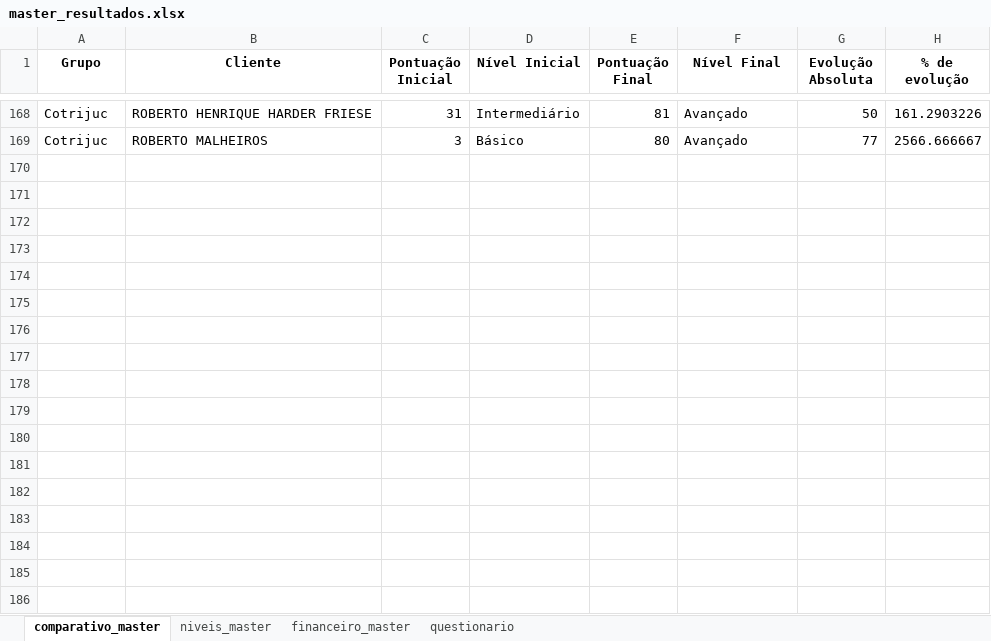
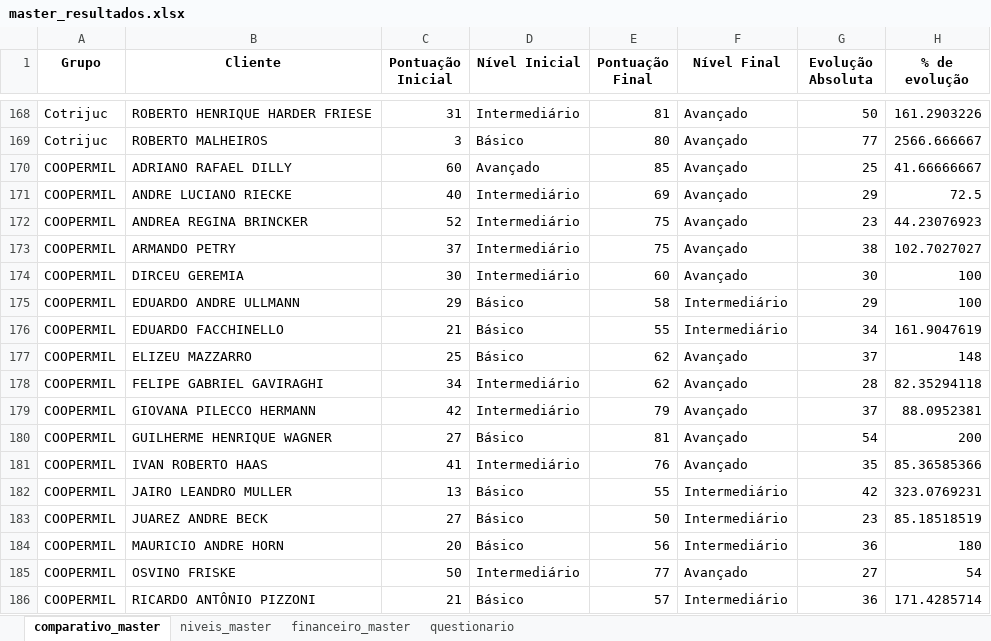
Before and after one commit to ricardosaran/EP-PROPRIEDADE-DIGITAL, an Excel workbook: master_resultados.xlsx, sheet comparativo_master, drawn as a sheet; only a part is shown, gaps mark what is left out; values as stored, in another font and other column widths than the file's, no borders; the diff names each change by its address in the sheet, - before the commit and + after, or states it on an @@ line.

Commit message:
Add files via upload

```diff
--- a/master_resultados.xlsx (sheet comparativo_master)
+++ b/master_resultados.xlsx (sheet comparativo_master)
+row 170: COOPERMIL | ADRIANO RAFAEL DILLY | 60 | Avançado | 85 | Avançado | 25 | 41.66666667
+row 171: COOPERMIL | ANDRE LUCIANO RIECKE | 40 | Intermediário | 69 | Avançado | 29 | 72.5
+row 172: COOPERMIL | ANDREA REGINA BRINCKER | 52 | Intermediário | 75 | Avançado | 23 | 44.23076923
+row 173: COOPERMIL | ARMANDO PETRY | 37 | Intermediário | 75 | Avançado | 38 | 102.7027027
+row 174: COOPERMIL | DIRCEU GEREMIA | 30 | Intermediário | 60 | Avançado | 30 | 100
+row 175: COOPERMIL | EDUARDO ANDRE ULLMANN | 29 | Básico | 58 | Intermediário | 29 | 100
+row 176: COOPERMIL | EDUARDO FACCHINELLO | 21 | Básico | 55 | Intermediário | 34 | 161.9047619
+row 177: COOPERMIL | ELIZEU MAZZARRO | 25 | Básico | 62 | Avançado | 37 | 148
+row 178: COOPERMIL | FELIPE GABRIEL GAVIRAGHI | 34 | Intermediário | 62 | Avançado | 28 | 82.35294118
+row 179: COOPERMIL | GIOVANA PILECCO HERMANN | 42 | Intermediário | 79 | Avançado | 37 | 88.0952381
+row 180: COOPERMIL | GUILHERME HENRIQUE WAGNER | 27 | Básico | 81 | Avançado | 54 | 200
+row 181: COOPERMIL | IVAN ROBERTO HAAS | 41 | Intermediário | 76 | Avançado | 35 | 85.36585366
+row 182: COOPERMIL | JAIRO LEANDRO MULLER | 13 | Básico | 55 | Intermediário | 42 | 323.0769231
+row 183: COOPERMIL | JUAREZ ANDRE BECK | 27 | Básico | 50 | Intermediário | 23 | 85.18518519
+row 184: COOPERMIL | MAURICIO ANDRE HORN | 20 | Básico | 56 | Intermediário | 36 | 180
+row 185: COOPERMIL | OSVINO FRISKE | 50 | Intermediário | 77 | Avançado | 27 | 54
+row 186: COOPERMIL | RICARDO ANTÔNIO PIZZONI | 21 | Básico | 57 | Intermediário | 36 | 171.4285714
```
Also changed, not shown: sheet niveis_master, sheet financeiro_master.
